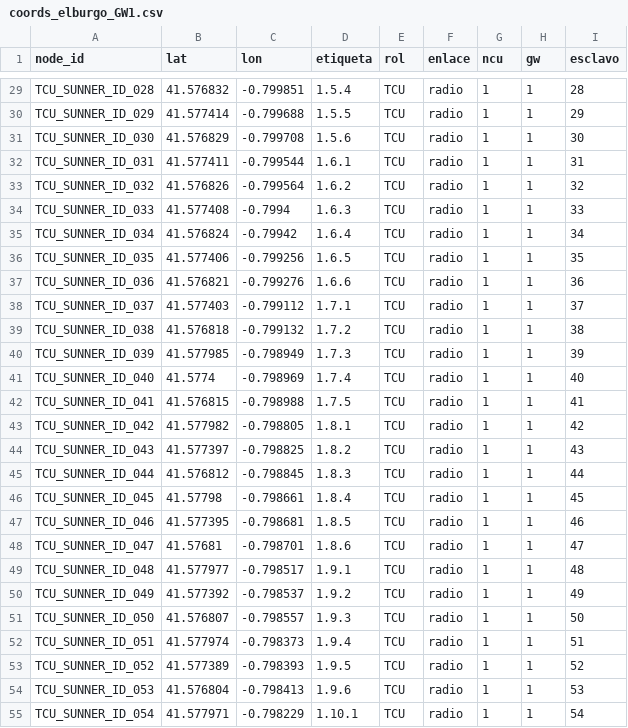
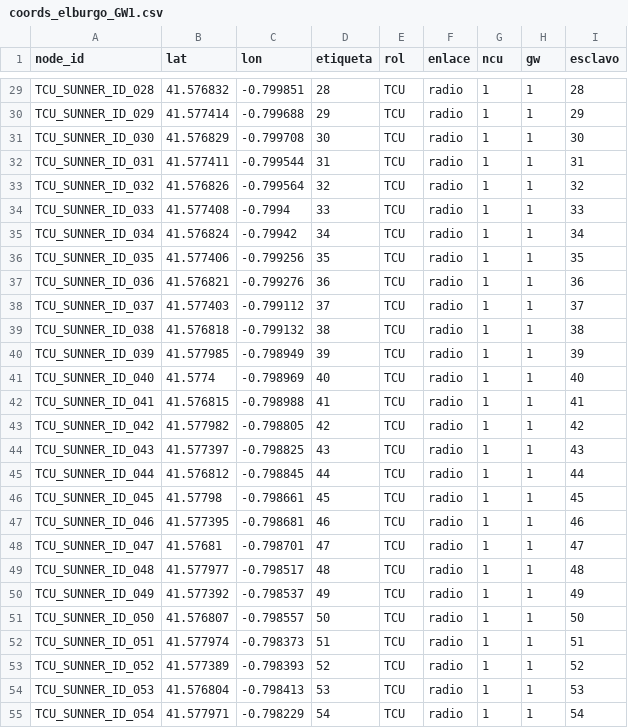
Before and after one commit to IMoriana3/cobertura-zigbee, a CSV file: cobertura_coords/elburgo/coords_elburgo_GW1.csv, drawn as a sheet; only a part is shown, gaps mark what is left out; the diff covers the shown part only; the diff names each change by its address in the sheet, - before the commit and + after, or states it on an @@ line.

```diff
--- a/cobertura_coords/elburgo/coords_elburgo_GW1.csv
+++ b/cobertura_coords/elburgo/coords_elburgo_GW1.csv
-D29 (etiqueta): 1.5.4
+D29 (etiqueta): 28
-D30 (etiqueta): 1.5.5
+D30 (etiqueta): 29
-D31 (etiqueta): 1.5.6
+D31 (etiqueta): 30
-D32 (etiqueta): 1.6.1
+D32 (etiqueta): 31
-D33 (etiqueta): 1.6.2
+D33 (etiqueta): 32
-D34 (etiqueta): 1.6.3
+D34 (etiqueta): 33
-D35 (etiqueta): 1.6.4
+D35 (etiqueta): 34
-D36 (etiqueta): 1.6.5
+D36 (etiqueta): 35
-D37 (etiqueta): 1.6.6
+D37 (etiqueta): 36
-D38 (etiqueta): 1.7.1
+D38 (etiqueta): 37
-D39 (etiqueta): 1.7.2
+D39 (etiqueta): 38
-D40 (etiqueta): 1.7.3
+D40 (etiqueta): 39
-D41 (etiqueta): 1.7.4
+D41 (etiqueta): 40
-D42 (etiqueta): 1.7.5
+D42 (etiqueta): 41
-D43 (etiqueta): 1.8.1
+D43 (etiqueta): 42
-D44 (etiqueta): 1.8.2
+D44 (etiqueta): 43
-D45 (etiqueta): 1.8.3
+D45 (etiqueta): 44
-D46 (etiqueta): 1.8.4
+D46 (etiqueta): 45
-D47 (etiqueta): 1.8.5
+D47 (etiqueta): 46
-D48 (etiqueta): 1.8.6
+D48 (etiqueta): 47
-D49 (etiqueta): 1.9.1
+D49 (etiqueta): 48
-D50 (etiqueta): 1.9.2
+D50 (etiqueta): 49
-D51 (etiqueta): 1.9.3
+D51 (etiqueta): 50
-D52 (etiqueta): 1.9.4
+D52 (etiqueta): 51
-D53 (etiqueta): 1.9.5
+D53 (etiqueta): 52
-D54 (etiqueta): 1.9.6
+D54 (etiqueta): 53
-D55 (etiqueta): 1.10.1
+D55 (etiqueta): 54
```
Also changed, not shown: 1 added row, 1 removed row and 74 edited cells elsewhere in this file, cobertura_coords/elburgo/coords_elburgo.csv, cobertura_coords/elburgo/coords_elburgo_GW2.csv, 9 other files.
